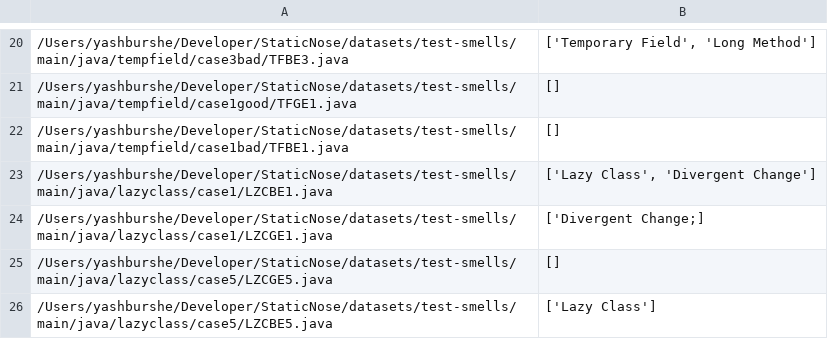
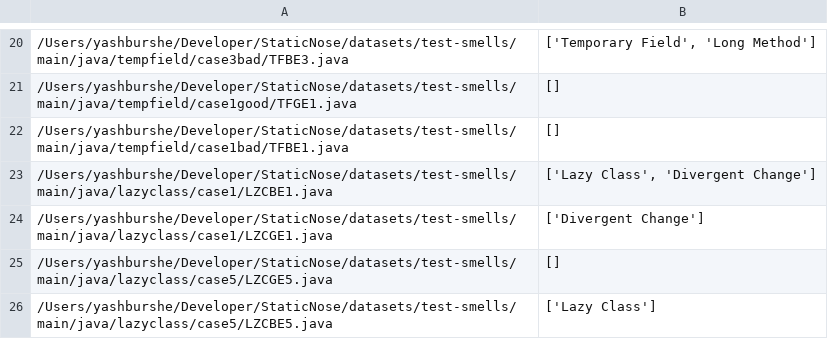
Before and after one commit to refactoring-assistant/StaticNose, a CSV file: oracles/test-smells/test-smells-oracle.csv, drawn as a sheet; only a part is shown, gaps mark what is left out; the diff names each change by its address in the sheet, - before the commit and + after, or states it on an @@ line.

```diff
--- a/oracles/test-smells/test-smells-oracle.csv
+++ b/oracles/test-smells/test-smells-oracle.csv
-B24: ['Divergent Change;]
+B24: ['Divergent Change']
```
Also changed, not shown: oracles/student-submissions/assg4/f25-hw4-calendar-1-group3-oracle.csv.
